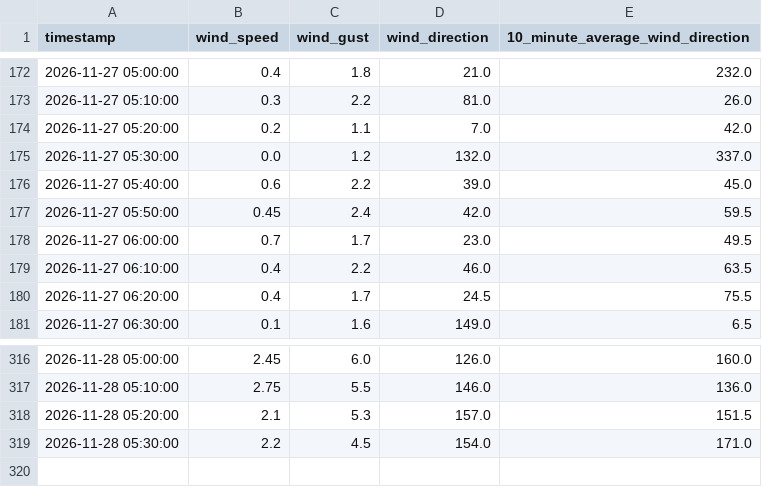
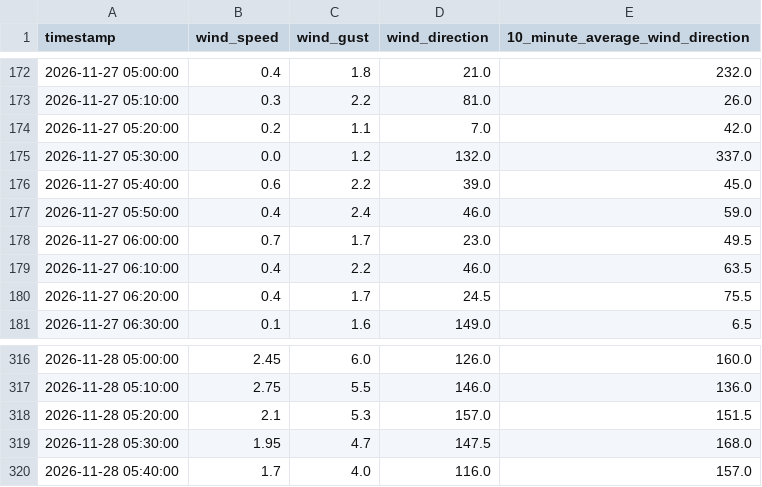
Before and after one commit to DennisAschenbrenner/ecowitt, a CSV file: ecowitt_wind_10min.csv, drawn as a sheet; only a part is shown, gaps mark what is left out.

```diff
--- a/ecowitt_wind_10min.csv
+++ b/ecowitt_wind_10min.csv
@@ -176,3 +176,3 @@
 2026-11-27 05:40:00;0.6;2.2;39.0;45.0
-2026-11-27 05:50:00;0.45;2.4;42.0;59.5
+2026-11-27 05:50:00;0.4;2.4;46.0;59.0
 2026-11-27 06:00:00;0.7;1.7;23.0;49.5
@@ -318,2 +318,3 @@
 2026-11-28 05:20:00;2.1;5.3;157.0;151.5
-2026-11-28 05:30:00;2.2;4.5;154.0;171.0
+2026-11-28 05:30:00;1.95;4.7;147.5;168.0
+2026-11-28 05:40:00;1.7;4.0;116.0;157.0
```
Also changed, not shown: 2 other files.
